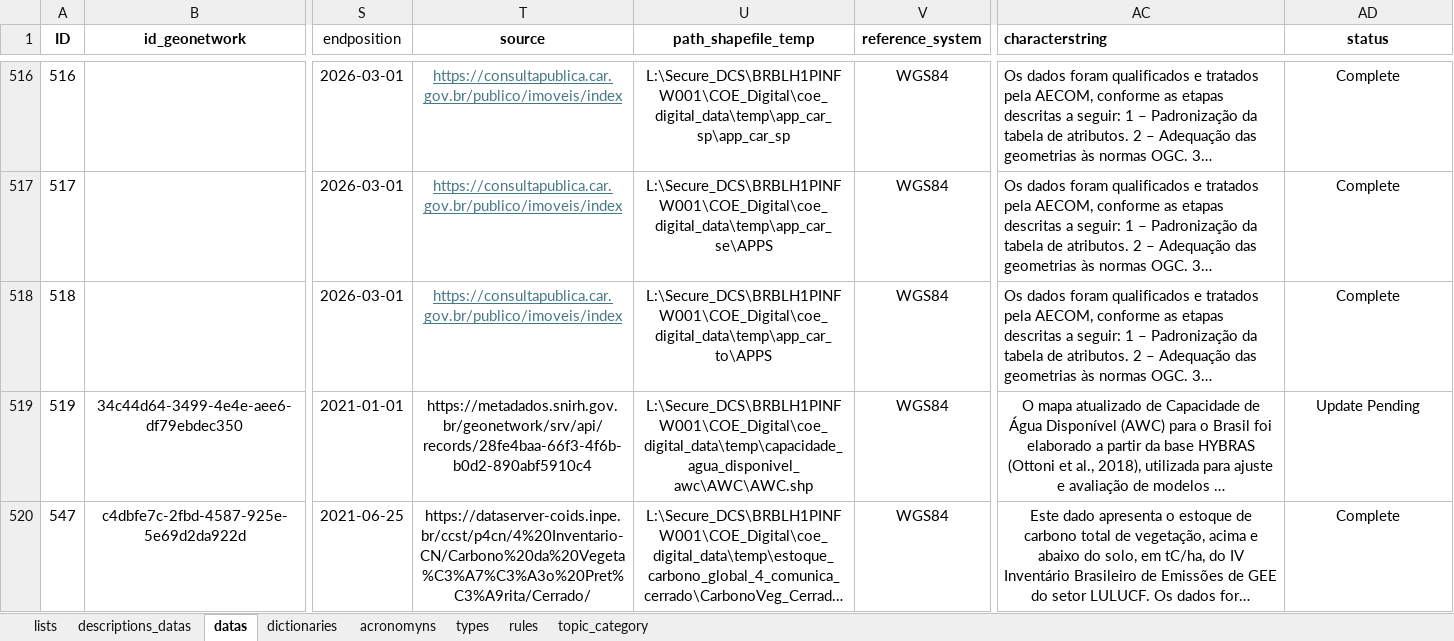
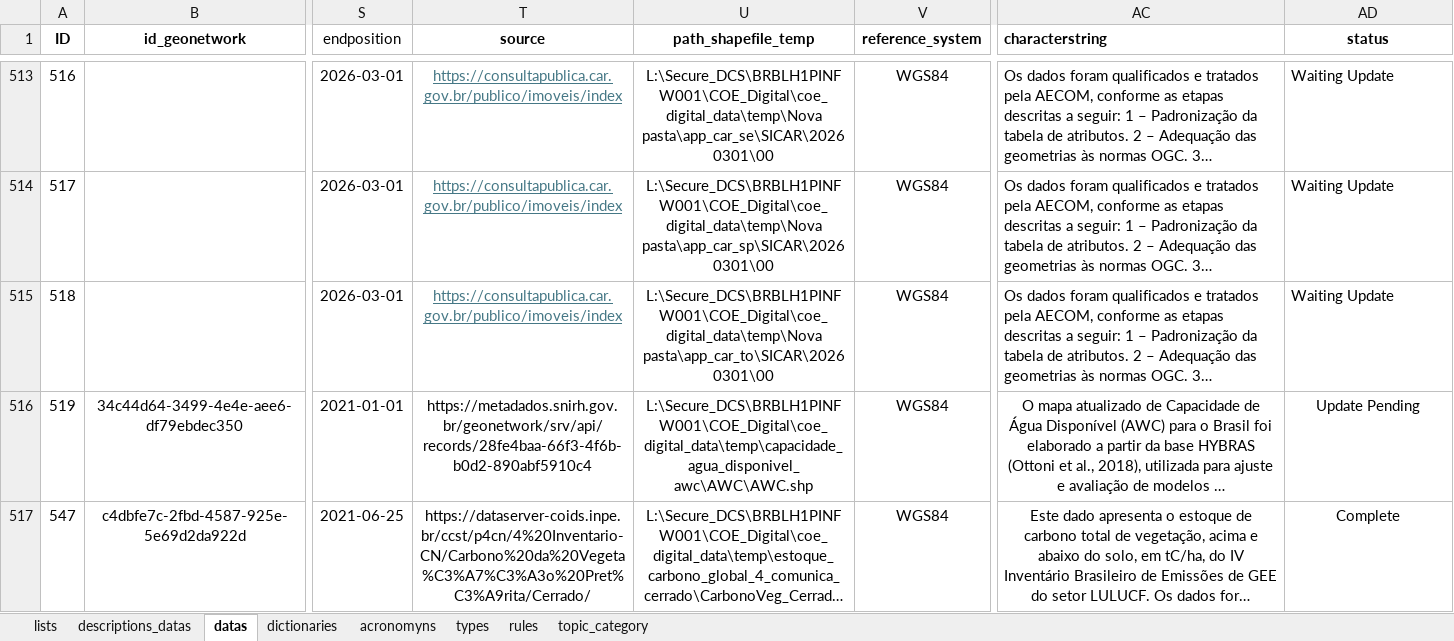
Before and after one commit to FranciscoAecom/prefect, an Excel workbook: input/st_Ingest_parameter.xlsx, sheet datas, drawn as a sheet; only a part is shown, gaps mark what is left out; long unchanged cells end in …; values as stored, in another font and other column widths than the file's, no borders; conditional formats and table styles not drawn; addresses are those after the commit; the diff covers the shown part only; the diff names each change by its address in the sheet, - before the commit and + after, or states it on an @@ line.

```diff
--- a/input/st_Ingest_parameter.xlsx (sheet datas)
+++ b/input/st_Ingest_parameter.xlsx (sheet datas)
-U513 (path_shapefile_temp): L:\Secure_DCS\BRBLH1PINFW001\COE_Digital\coe_digital_data\temp\app_car_sp\app_car_sp
+U513 (path_shapefile_temp): L:\Secure_DCS\BRBLH1PINFW001\COE_Digital\coe_digital_data\temp\Nova pasta\app_car_se\SICAR\20260301\00
-AD513:AD515 (status): Complete
+AD513:AD515 (status): Waiting Update
-AD513:AD515 alignment: center
+AD513:AD515 alignment: left
-U514 (path_shapefile_temp): L:\Secure_DCS\BRBLH1PINFW001\COE_Digital\coe_digital_data\temp\app_car_se\APPS
+U514 (path_shapefile_temp): L:\Secure_DCS\BRBLH1PINFW001\COE_Digital\coe_digital_data\temp\Nova pasta\app_car_sp\SICAR\20260301\00
-U515 (path_shapefile_temp): L:\Secure_DCS\BRBLH1PINFW001\COE_Digital\coe_digital_data\temp\app_car_to\APPS
+U515 (path_shapefile_temp): L:\Secure_DCS\BRBLH1PINFW001\COE_Digital\coe_digital_data\temp\Nova pasta\app_car_to\SICAR\20260301\00
```
Also changed, not shown: 3 removed rows, 72 edited cells and cell formats elsewhere in this sheet.
